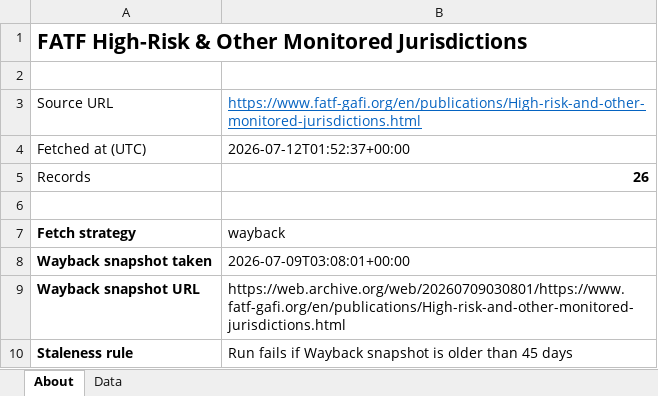
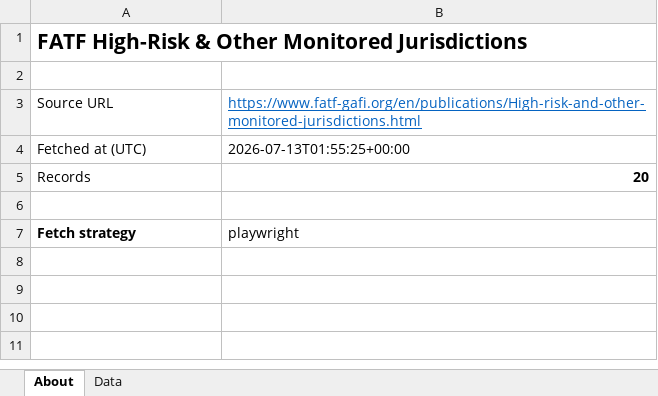
Before and after one commit to strangeromo-cloud/aml, an Excel workbook: public/downloads/fatf-jurisdictions.xlsx, sheet About, drawn as a sheet; values as stored, in another font and other column widths than the file's, no borders; the diff names each change by its address in the sheet, - before the commit and + after, or states it on an @@ line.

```diff
--- a/public/downloads/fatf-jurisdictions.xlsx (sheet About)
+++ b/public/downloads/fatf-jurisdictions.xlsx (sheet About)
-B4: 2026-07-12T01:52:37+00:00
+B4: 2026-07-13T01:55:25+00:00
-B5: 26
+B5: 20
-B7: wayback
+B7: playwright
-row 8: Wayback snapshot taken | 2026-07-09T03:08:01+00:00
-row 9: Wayback snapshot URL | https://web.archive.org/web/20260709030801/https://www.fatf-gafi.org/en/publications/High-risk-and-other-monitored-jurisdictions.html
-row 10: Staleness rule | Run fails if Wayback snapshot is older than 45 days
```
Also changed, not shown: sheet Data, public/downloads/basel-aml-index.xlsx, public/downloads/eu-consolidated.xlsx, 5 other files.
